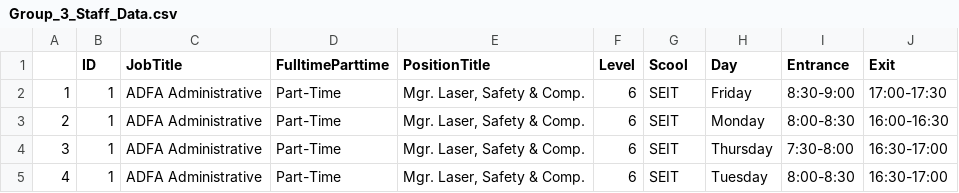
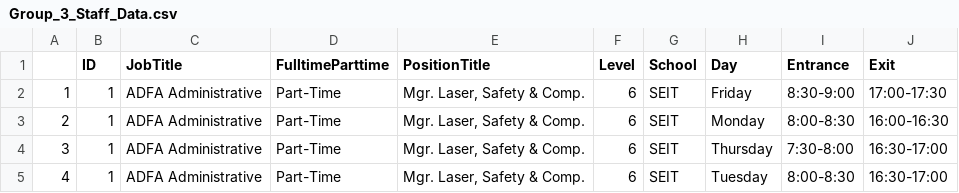
Before and after one commit to calum736/ZEIT3607-Project-1, a CSV file: Group_3_Staff_Data.csv, drawn as a sheet; only a part is shown.

Commit message:
Added more stats on sample data

```diff
--- a/Group_3_Staff_Data.csv
+++ b/Group_3_Staff_Data.csv
@@ -1,2 +1,2 @@
-"","ID","JobTitle","FulltimeParttime","PositionTitle","Level","Scool","Day","Entrance","Exit"
+"","ID","JobTitle","FulltimeParttime","PositionTitle","Level","School","Day","Entrance","Exit"
 "1",1,"ADFA Administrative","Part-Time","Mgr. Laser, Safety & Comp.","6","SEIT","Friday","8:30-9:00","17:00-17:30"
```
Also changed, not shown: 6 other files.
